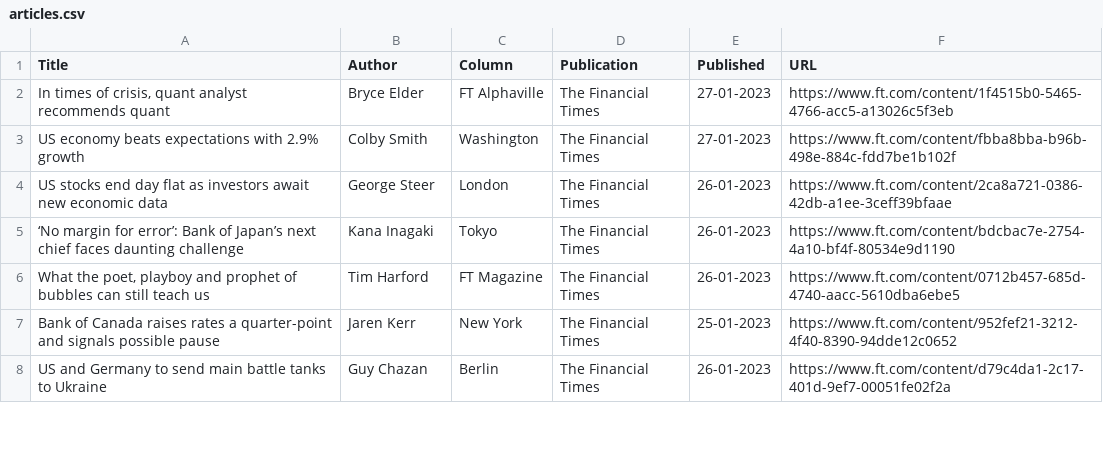
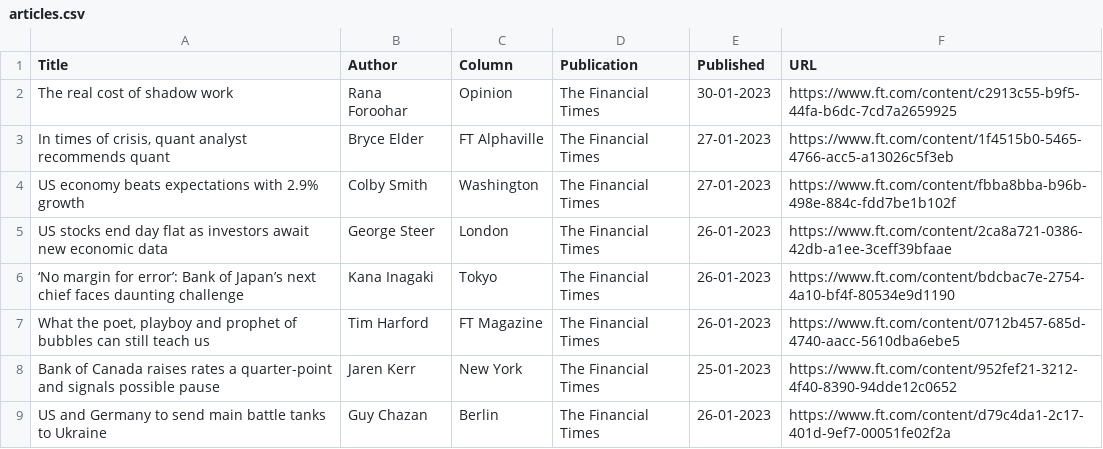
Before and after one commit to jaymarichua/ft-metadata, a CSV file: articles.csv, drawn as a sheet; only a part is shown; the diff names each change by its address in the sheet, - before the commit and + after, or states it on an @@ line.

Commit message:
Update articles.csv

```diff
--- a/articles.csv
+++ b/articles.csv
+row 2: The real cost of shadow work | Rana Foroohar | Opinion | The Financial Times | 30-01-2023 | https://www.ft.com/content/c2913c55-b9f5-44fa-b6dc-7cd7a2659925
```
